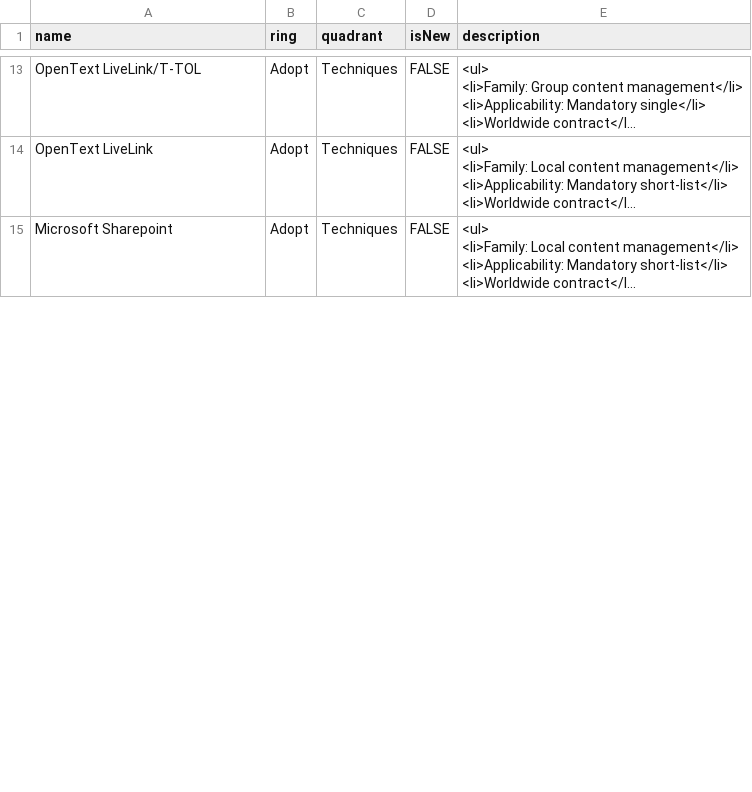
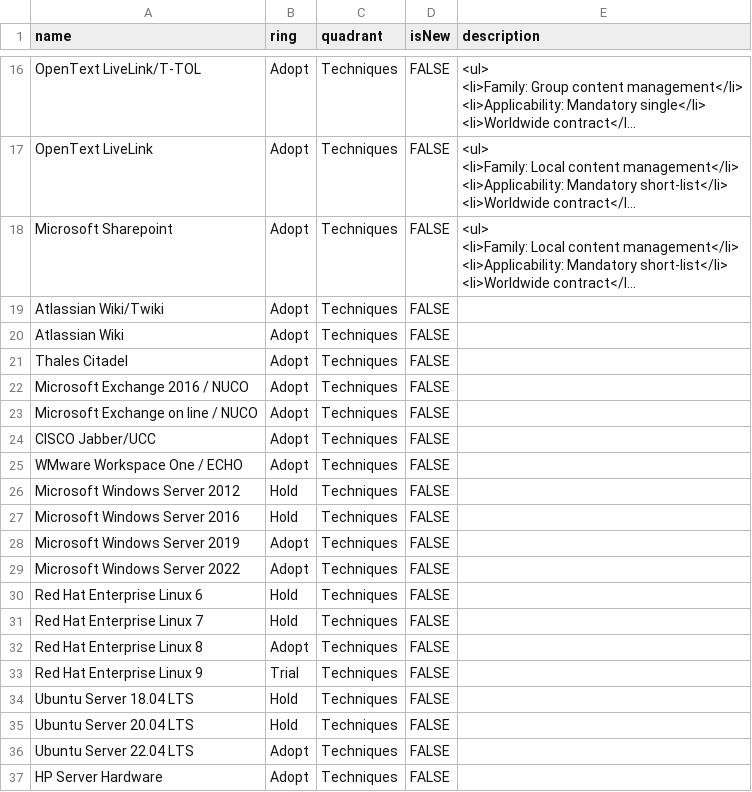
Before and after one commit to damien-abos/techradars, a CSV file: techradar-2024-02-13.csv, drawn as a sheet; only a part is shown, gaps mark what is left out; long unchanged cells end in …; the diff covers the shown part only; the diff names each change by its address in the sheet, - before the commit and + after, or states it on an @@ line.

Commit message:
Update techradar-2024-02-13.csv

```diff
--- a/techradar-2024-02-13.csv
+++ b/techradar-2024-02-13.csv
+row 19: Atlassian Wiki/Twiki | Adopt | Techniques | FALSE
+row 20: Atlassian Wiki | Adopt | Techniques | FALSE
+row 21: Thales Citadel | Adopt | Techniques | FALSE
+row 22: Microsoft Exchange 2016 / NUCO | Adopt | Techniques | FALSE
+row 23: Microsoft Exchange on line / NUCO | Adopt | Techniques | FALSE
+row 24: CISCO Jabber/UCC | Adopt | Techniques | FALSE
+row 25: WMware Workspace One / ECHO | Adopt | Techniques | FALSE
+row 26: Microsoft Windows Server 2012 | Hold | Techniques | FALSE
+row 27: Microsoft Windows Server 2016 | Hold | Techniques | FALSE
+row 28: Microsoft Windows Server 2019 | Adopt | Techniques | FALSE
+row 29: Microsoft Windows Server 2022 | Adopt | Techniques | FALSE
+row 30: Red Hat Enterprise Linux 6 | Hold | Techniques | FALSE
+row 31: Red Hat Enterprise Linux 7 | Hold | Techniques | FALSE
+row 32: Red Hat Enterprise Linux 8 | Adopt | Techniques | FALSE
+row 33: Red Hat Enterprise Linux 9 | Trial | Techniques | FALSE
+row 34: Ubuntu Server 18.04 LTS | Hold | Techniques | FALSE
+row 35: Ubuntu Server 20.04 LTS | Hold | Techniques | FALSE
+row 36: Ubuntu Server 22.04 LTS | Adopt | Techniques | FALSE
+row 37: HP Server Hardware | Adopt | Techniques | FALSE
```
Also changed, not shown: 25 added rows and 6 edited cells elsewhere in this file.
